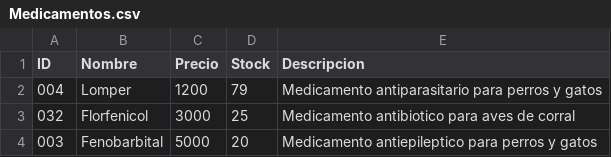
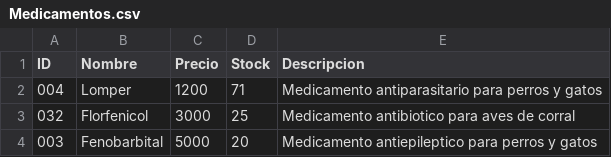
Before and after one commit to IRkwu/Equipo3-Farmacia, a CSV file: ArchivosCSV/Medicamentos.csv, drawn as a sheet; only a part is shown.

```diff
--- a/ArchivosCSV/Medicamentos.csv
+++ b/ArchivosCSV/Medicamentos.csv
@@ -1,3 +1,3 @@
 ID,Nombre,Precio,Stock,Descripcion
-004,Lomper,1200,79,Medicamento antiparasitario para perros y gatos
+004,Lomper,1200,71,Medicamento antiparasitario para perros y gatos
 032,Florfenicol,3000,25,Medicamento antibiotico para aves de corral
```
Also changed, not shown: 1 other file.
